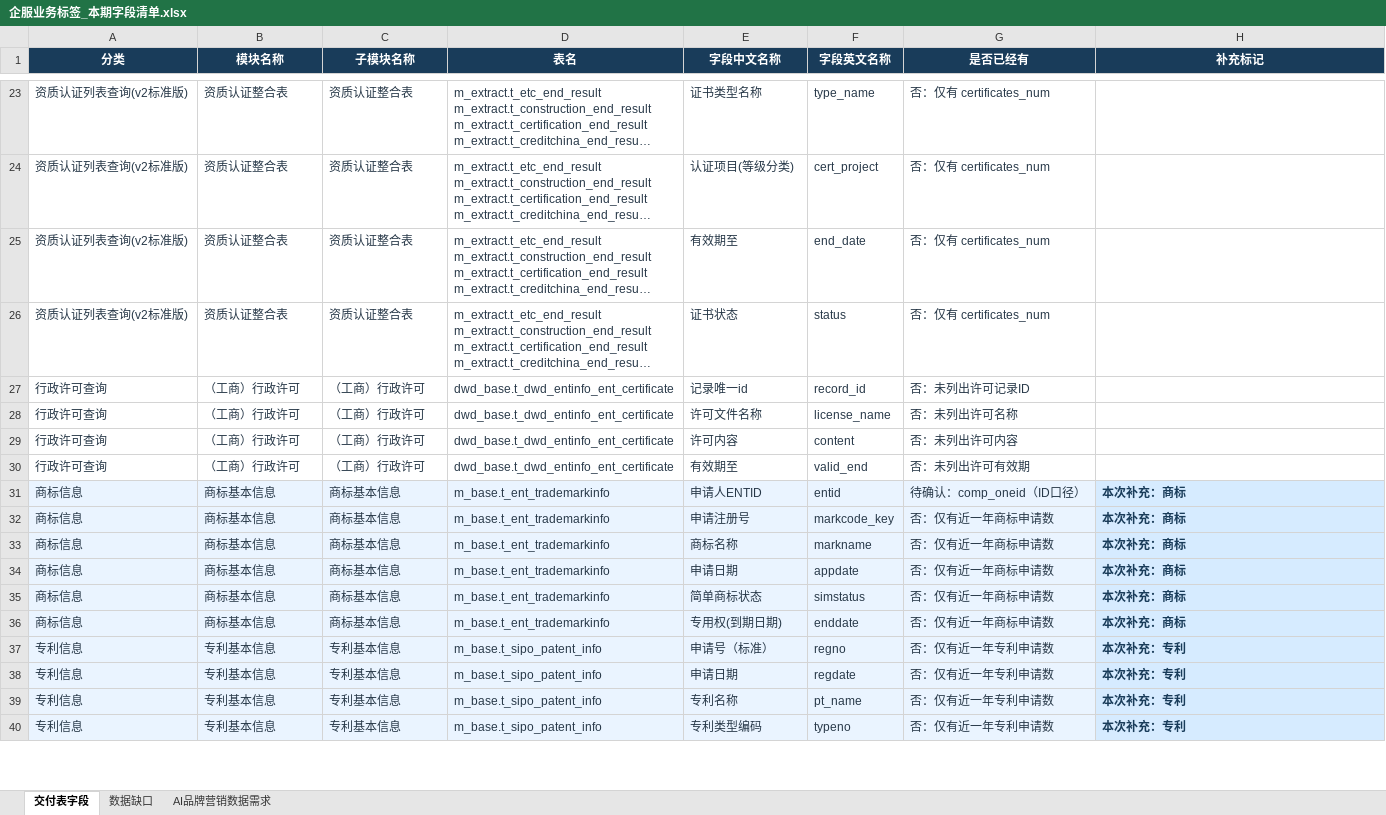
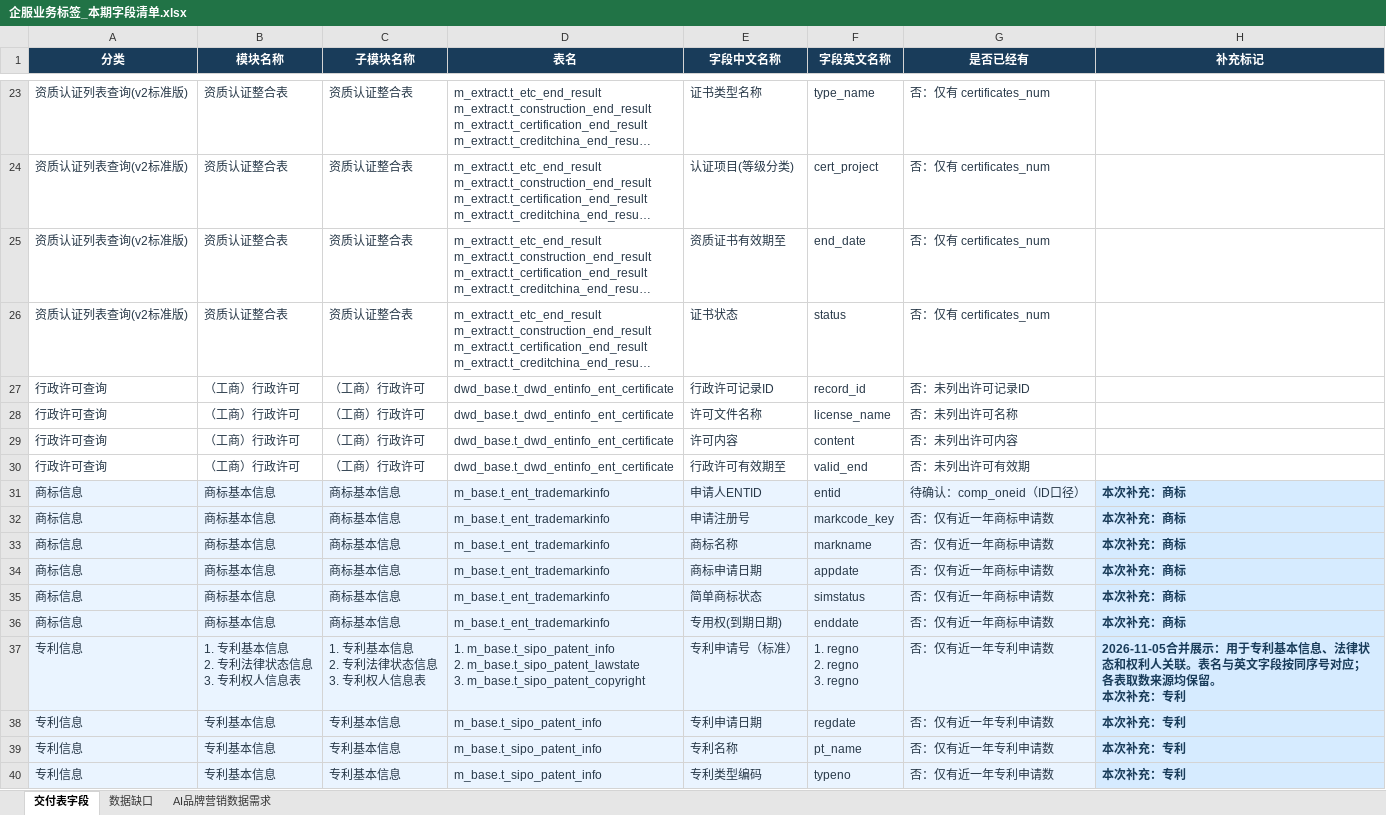
Before and after one commit to lj19960311-tech/CRM-AI, an Excel workbook: 02-需求文档/企服业务标签_本期字段清单.xlsx, sheet 交付表字段, drawn as a sheet; only a part is shown, gaps mark what is left out; long unchanged cells end in …; values as stored, in another font and other column widths than the file's, no borders; conditional formats and table styles not drawn; ↵ is a line break in a cell; the diff covers the shown part only; the diff names each change by its address in the sheet, - before the commit and + after, or states it on an @@ line.

```diff
--- a/02-需求文档/企服业务标签_本期字段清单.xlsx (sheet 交付表字段)
+++ b/02-需求文档/企服业务标签_本期字段清单.xlsx (sheet 交付表字段)
-E25 (字段中文名称): 有效期至
+E25 (字段中文名称): 资质证书有效期至
-E27 (字段中文名称): 记录唯一id
+E27 (字段中文名称): 行政许可记录ID
-E30 (字段中文名称): 有效期至
+E30 (字段中文名称): 行政许可有效期至
-E34 (字段中文名称): 申请日期
+E34 (字段中文名称): 商标申请日期
-B37 (模块名称): 专利基本信息
+B37 (模块名称): 1. 专利基本信息 ↵ 2. 专利法律状态信息 ↵ 3. 专利权人信息表
-C37 (子模块名称): 专利基本信息
+C37 (子模块名称): 1. 专利基本信息 ↵ 2. 专利法律状态信息 ↵ 3. 专利权人信息表
-D37 (表名): m_base.t_sipo_patent_info
+D37 (表名): 1. m_base.t_sipo_patent_info ↵ 2. m_base.t_sipo_patent_lawstate ↵ 3. m_base.t_sipo_patent_copyright
-E37 (字段中文名称): 申请号（标准）
+E37 (字段中文名称): 专利申请号（标准）
-F37 (字段英文名称): regno
+F37 (字段英文名称): 1. regno ↵ 2. regno ↵ 3. regno
-H37 (补充标记): 本次补充：专利
+H37 (补充标记): 2026-11-05合并展示：用于专利基本信息、法律状态和权利人关联。表名与英文字段按同序号对应；各表取数来源均保留。 ↵ 本次补充：专利
-E38 (字段中文名称): 申请日期
+E38 (字段中文名称): 专利申请日期
```
Also changed, not shown: 1 added row, 12 removed rows, 85 edited cells and cell formats elsewhere in this sheet, 1 other file.
